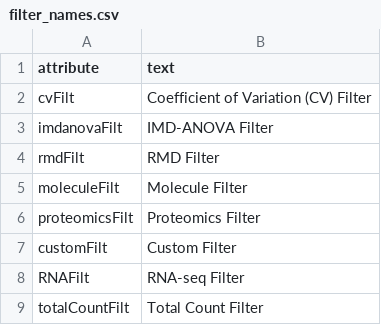
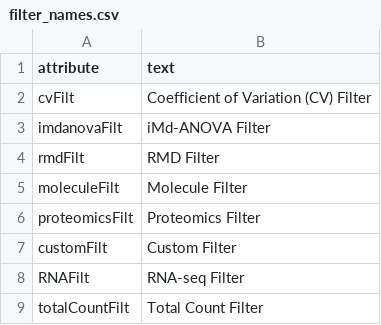
Before and after one commit to pmartR/PMart_ShinyApp, a CSV file: filter_names.csv, drawn as a sheet.

```diff
--- a/filter_names.csv
+++ b/filter_names.csv
@@ -2,3 +2,3 @@ attribute,text
 cvFilt,Coefficient of Variation (CV) Filter
-imdanovaFilt,IMD-ANOVA Filter
+imdanovaFilt,iMd-ANOVA Filter
 rmdFilt,RMD Filter
```
Also changed, not shown: 5 other files.
